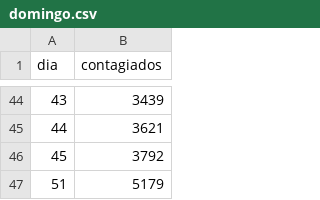
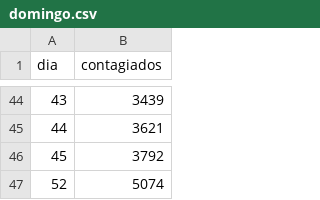
Before and after one commit to DuvanSGF/Coronavirus-Data_Science_Fundamentals, a CSV file: Datasets/domingo.csv, drawn as a sheet; only a part is shown, gaps mark what is left out.

Commit message:
Domingo

```diff
--- a/Datasets/domingo.csv
+++ b/Datasets/domingo.csv
@@ -46,2 +46,2 @@ dia,contagiados
 45,3792
-51,5179
+52,5074
```
Also changed, not shown: Datasets/segunda.csv.
